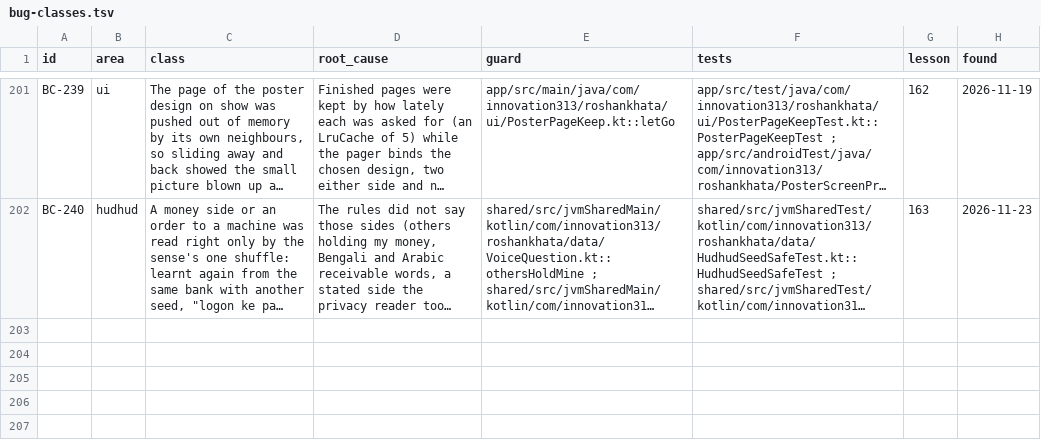
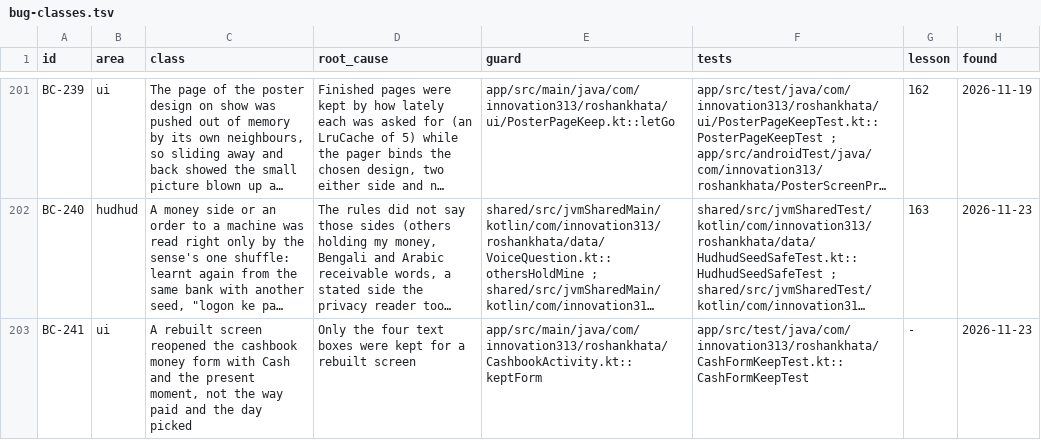
Before and after one commit to aliehtisham052-dotcom/RoshanKhata, a TSV file: docs/bug-classes.tsv, drawn as a sheet; only a part is shown, gaps mark what is left out; long unchanged cells end in …; the diff names each change by its address in the sheet, - before the commit and + after, or states it on an @@ line.

```diff
--- a/docs/bug-classes.tsv
+++ b/docs/bug-classes.tsv
+row 203: BC-241 | ui | A rebuilt screen reopened the cashbook money form with Cash and the present moment, not the way paid and the day picked | Only the four text boxes were kept for a rebuilt screen | app/src/main/java/com/innovation313/roshankhata/CashbookActivity.kt::keptForm | app/src/test/java/com/innovation313/roshankhata/CashFormKeepTest.kt::CashFormKeepTest | - | 2026-11-23
```
Also changed, not shown: 3 other files.
